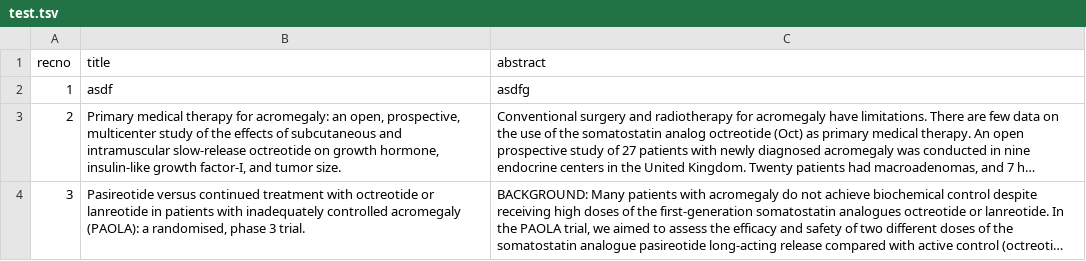
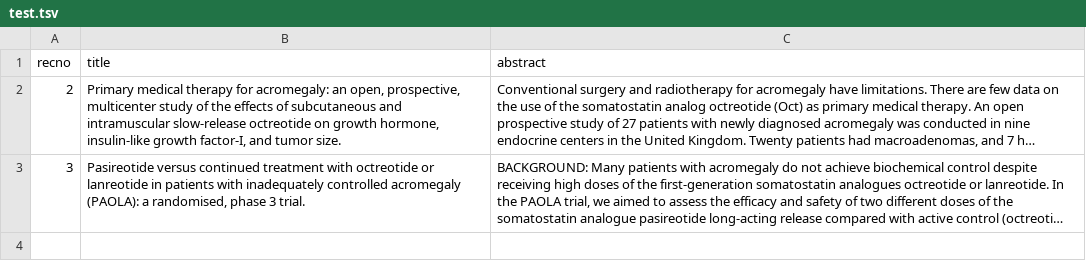
Before and after one commit to ESHackathon/RCT_Predictor, a TSV file: test.tsv, drawn as a sheet; long unchanged cells end in …; the diff names each change by its address in the sheet, - before the commit and + after, or states it on an @@ line.

```diff
--- a/test.tsv
+++ b/test.tsv
-row 2: 1 | asdf | asdfg
```
Also changed, not shown: 2 other files.
